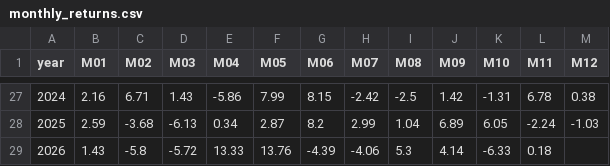
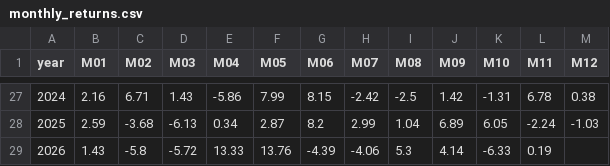
Before and after one commit to fintechshan/FontesFund, a CSV file: data/qqq_vegas/monthly_returns.csv, drawn as a sheet; only a part is shown, gaps mark what is left out.

```diff
--- a/data/qqq_vegas/monthly_returns.csv
+++ b/data/qqq_vegas/monthly_returns.csv
@@ -28,2 +28,2 @@ year,M01,M02,M03,M04,M05,M06,M07,M08,M09,M10,M11,M12
 2025,2.59,-3.68,-6.13,0.34,2.87,8.2,2.99,1.04,6.89,6.05,-2.24,-1.03
-2026,1.43,-5.8,-5.72,13.33,13.76,-4.39,-4.06,5.3,4.14,-6.33,0.18,
+2026,1.43,-5.8,-5.72,13.33,13.76,-4.39,-4.06,5.3,4.14,-6.33,0.19,
```
Also changed, not shown: data/qqq_vegas/daily_signal.csv, data/qqq_vegas/equity_curve.csv, 9 other files.
